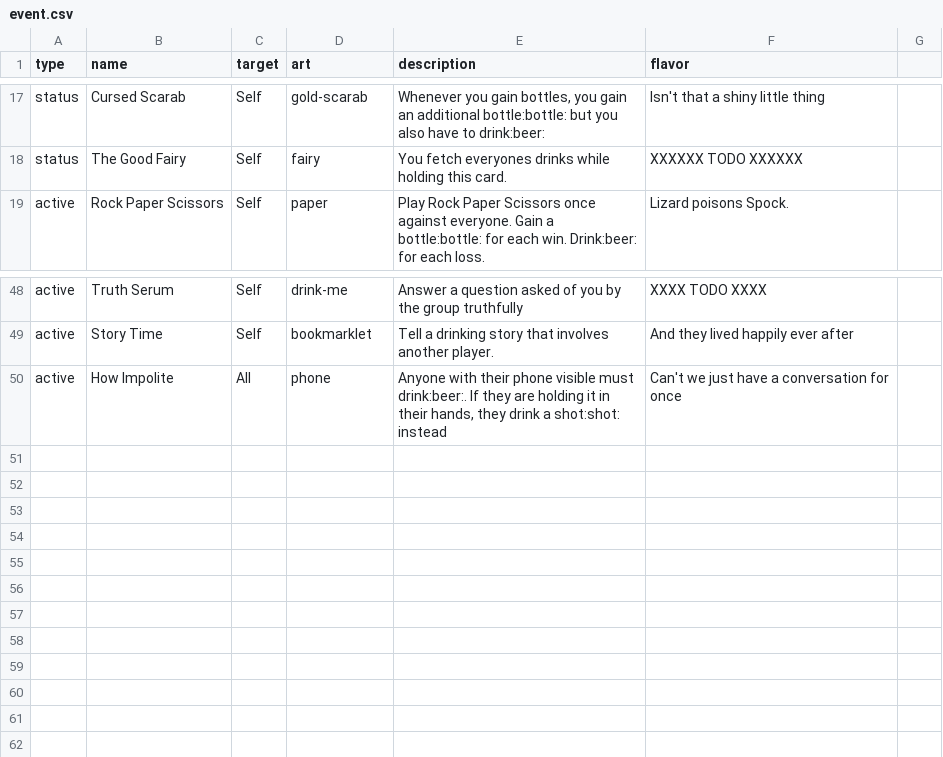
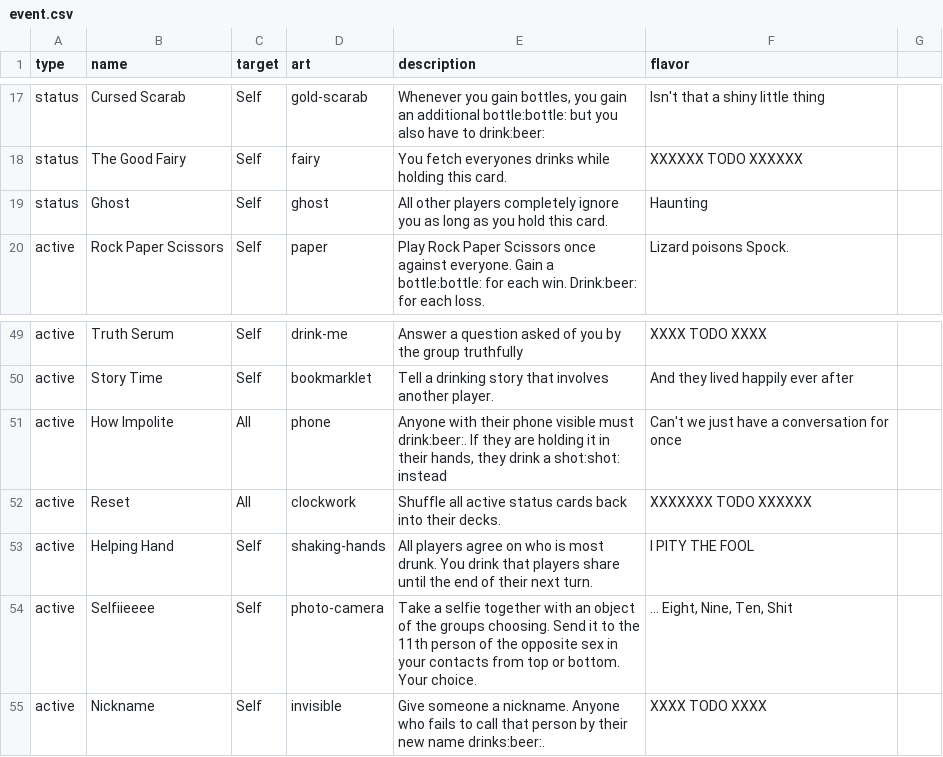
Before and after one commit to Qgel/FratAttack, a CSV file: cards/data/event.csv, drawn as a sheet; only a part is shown, gaps mark what is left out.

Commit message:
Some more event cards

```diff
--- a/cards/data/event.csv
+++ b/cards/data/event.csv
@@ -20,2 +20,3 @@ status,Cursed Scarab,Self,gold-scarab,"Whenever you gain bottles, you gain an ad
 status,The Good Fairy,Self,fairy,"You fetch everyones drinks while holding this card.",XXXXXX TODO XXXXXX
+status,Ghost,Self,ghost,"All other players completely ignore you as long as you hold this card.",Haunting
 active,Rock Paper Scissors,Self,paper,Play Rock Paper Scissors once against everyone. Gain a bottle:bottle: for each win. Drink:beer: for each loss.,Lizard poisons Spock.
@@ -52 +53,5 @@ active,Story Time,Self,bookmarklet,"Tell a drinking story that involves another
 active,How Impolite,All,phone,"Anyone with their phone visible must drink:beer:. If they are holding it in their hands, they drink a shot:shot: instead",Can't we just have a conversation for once
+active,Reset,All,clockwork,"Shuffle all active status cards back into their decks.",XXXXXXX TODO XXXXXX
+active,Helping Hand,Self,shaking-hands,"All players agree on who is most drunk. You drink that players share until the end of their next turn.",I PITY THE FOOL
+active,Selfiieeee,Self,photo-camera,"Take a selfie together with an object of the groups choosing. Send it to the 11th person of the opposite sex in your contacts from top or bottom. Your choice.","... Eight, Nine, Ten, Shit"
+active,Nickname,Self,invisible,"Give someone a nickname. Anyone who fails to call that person by their new name drinks:beer:.",XXXX TODO XXXX
```
